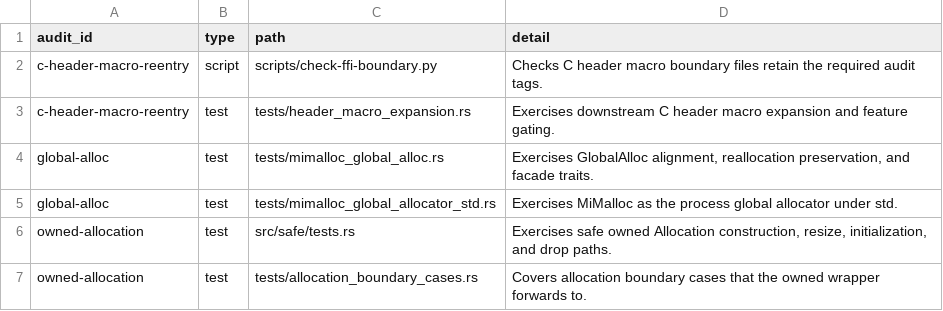
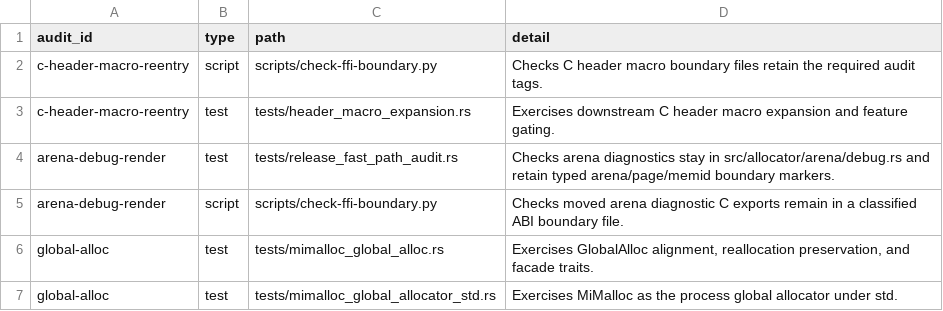
Before and after one commit to whb07/rimalloc, a TSV file: docs/unsafe-audit-evidence.tsv, drawn as a sheet; only a part is shown; the shorter side is filled out with more unchanged rows; the diff names each change by its address in the sheet, - before the commit and + after, or states it on an @@ line.

Commit message:
Split arena diagnostics module

```diff
--- a/docs/unsafe-audit-evidence.tsv
+++ b/docs/unsafe-audit-evidence.tsv
+row 4: arena-debug-render | test | tests/release_fast_path_audit.rs | Checks arena diagnostics stay in src/allocator/arena/debug.rs and retain typed arena/page/memid boundary markers.
+row 5: arena-debug-render | script | scripts/check-ffi-boundary.py | Checks moved arena diagnostic C exports remain in a classified ABI boundary file.
```
Also changed, not shown: 8 other files.
